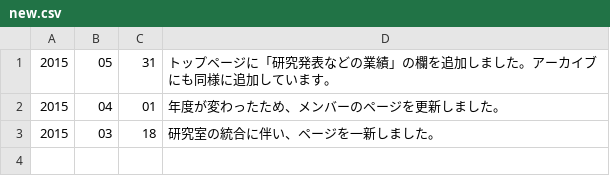
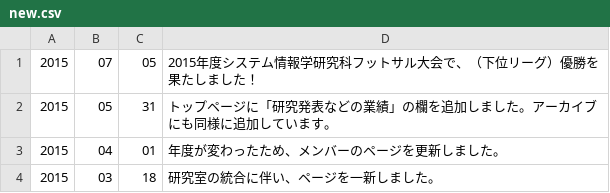
Before and after one commit to expajp/cp_basis_website, a CSV file: js/new.csv, drawn as a sheet; the diff names each change by its address in the sheet, - before the commit and + after, or states it on an @@ line.

Commit message:
下位リーグ優勝

```diff
--- a/js/new.csv
+++ b/js/new.csv
+row 1: 2015 | 07 | 05 | 2015年度システム情報学研究科フットサル大会で、（下位リーグ）優勝を果たしました！
```
